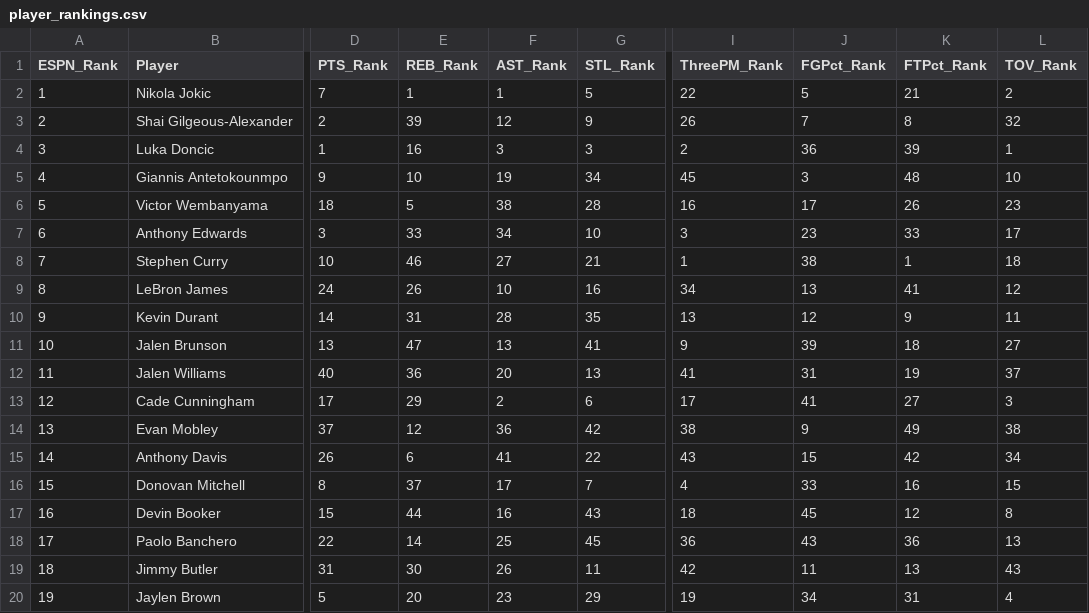
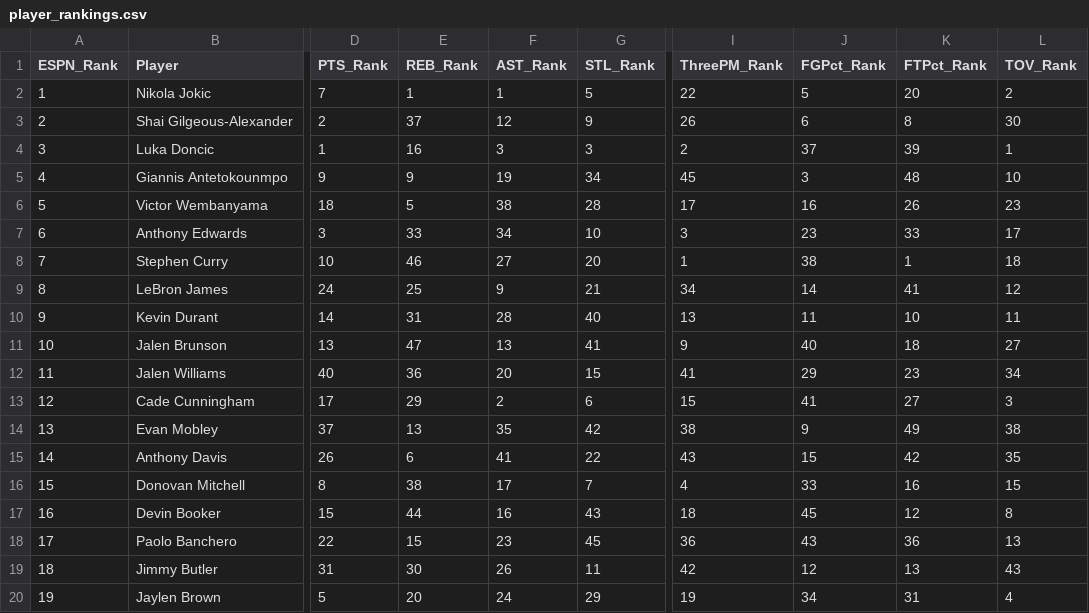
Before and after one commit to jeremyacohen/nba-hunter, a CSV file: data/player_rankings.csv, drawn as a sheet; only a part is shown, gaps mark what is left out; the diff covers the shown part only; the diff names each change by its address in the sheet, - before the commit and + after, or states it on an @@ line.

```diff
--- a/data/player_rankings.csv
+++ b/data/player_rankings.csv
-K2 (FTPct_Rank): 21
+K2 (FTPct_Rank): 20
-E3 (REB_Rank): 39
+E3 (REB_Rank): 37
-J3 (FGPct_Rank): 7
+J3 (FGPct_Rank): 6
-L3 (TOV_Rank): 32
+L3 (TOV_Rank): 30
-J4 (FGPct_Rank): 36
+J4 (FGPct_Rank): 37
-E5 (REB_Rank): 10
+E5 (REB_Rank): 9
-I6 (ThreePM_Rank): 16
+I6 (ThreePM_Rank): 17
-J6 (FGPct_Rank): 17
+J6 (FGPct_Rank): 16
-G8 (STL_Rank): 21
+G8 (STL_Rank): 20
-E9 (REB_Rank): 26
+E9 (REB_Rank): 25
-F9 (AST_Rank): 10
+F9 (AST_Rank): 9
-G9 (STL_Rank): 16
+G9 (STL_Rank): 21
-J9 (FGPct_Rank): 13
+J9 (FGPct_Rank): 14
-G10 (STL_Rank): 35
+G10 (STL_Rank): 40
-J10 (FGPct_Rank): 12
+J10 (FGPct_Rank): 11
-K10 (FTPct_Rank): 9
+K10 (FTPct_Rank): 10
-J11 (FGPct_Rank): 39
+J11 (FGPct_Rank): 40
-G12 (STL_Rank): 13
+G12 (STL_Rank): 15
-J12 (FGPct_Rank): 31
+J12 (FGPct_Rank): 29
-K12 (FTPct_Rank): 19
+K12 (FTPct_Rank): 23
-L12 (TOV_Rank): 37
+L12 (TOV_Rank): 34
-I13 (ThreePM_Rank): 17
+I13 (ThreePM_Rank): 15
-E14 (REB_Rank): 12
+E14 (REB_Rank): 13
-F14 (AST_Rank): 36
+F14 (AST_Rank): 35
-L15 (TOV_Rank): 34
+L15 (TOV_Rank): 35
-E16 (REB_Rank): 37
+E16 (REB_Rank): 38
-E18 (REB_Rank): 14
+E18 (REB_Rank): 15
-F18 (AST_Rank): 25
+F18 (AST_Rank): 23
-J19 (FGPct_Rank): 11
+J19 (FGPct_Rank): 12
-F20 (AST_Rank): 23
+F20 (AST_Rank): 24
```
Also changed, not shown: 69 edited cells elsewhere in this file, data/player_stats.csv, 1 other file.
